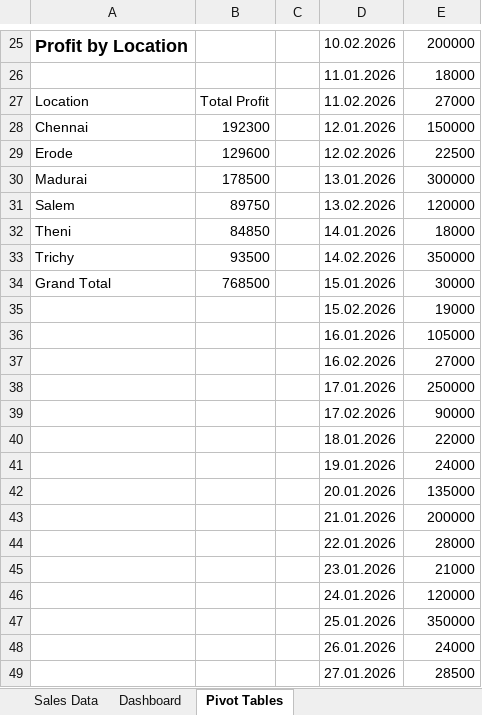
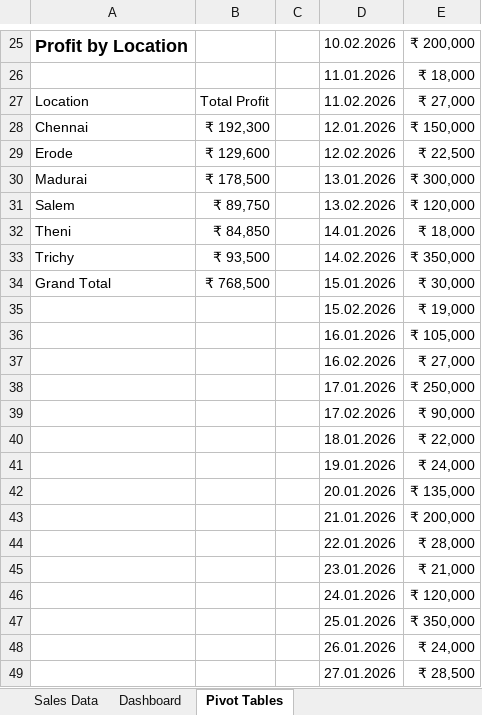
Before and after one commit to prasantht07/sales-performance-dashboard, an Excel workbook: Sales_Performance_Dashboard.xlsx, sheet Pivot Tables, drawn as a sheet; only a part is shown, gaps mark what is left out; values as stored, in another font and other column widths than the file's, no borders; charts and pictures not drawn; the diff covers the shown part only; the diff names each change by its address in the sheet, - before the commit and + after, or states it on an @@ line.

```diff
--- a/Sales_Performance_Dashboard.xlsx (sheet Pivot Tables)
+++ b/Sales_Performance_Dashboard.xlsx (sheet Pivot Tables)
-E25: 200000
+E25: ₹ 200,000
-E26: 18000
+E26: ₹ 18,000
-E27: 27000
+E27: ₹ 27,000
-B28: 192300
+B28: ₹ 192,300
-E28: 150000
+E28: ₹ 150,000
-B29: 129600
+B29: ₹ 129,600
-E29: 22500
+E29: ₹ 22,500
-B30: 178500
+B30: ₹ 178,500
-E30: 300000
+E30: ₹ 300,000
-B31: 89750
+B31: ₹ 89,750
-E31: 120000
+E31: ₹ 120,000
-B32: 84850
+B32: ₹ 84,850
-E32: 18000
+E32: ₹ 18,000
-B33: 93500
+B33: ₹ 93,500
-E33: 350000
+E33: ₹ 350,000
-B34: 768500
+B34: ₹ 768,500
-E34: 30000
+E34: ₹ 30,000
-E35: 19000
+E35: ₹ 19,000
-E36: 105000
+E36: ₹ 105,000
-E37: 27000
+E37: ₹ 27,000
-E38: 250000
+E38: ₹ 250,000
-E39: 90000
+E39: ₹ 90,000
-E40: 22000
+E40: ₹ 22,000
-E41: 24000
+E41: ₹ 24,000
-E42: 135000
+E42: ₹ 135,000
-E43: 200000
+E43: ₹ 200,000
-E44: 28000
+E44: ₹ 28,000
-E45: 21000
+E45: ₹ 21,000
-E46: 120000
+E46: ₹ 120,000
-E47: 350000
+E47: ₹ 350,000
-E48: 24000
+E48: ₹ 24,000
-E49: 28500
+E49: ₹ 28,500
```
Also changed, not shown: 37 edited cells elsewhere in this sheet, charts or pictures.
